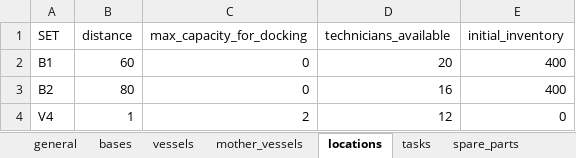
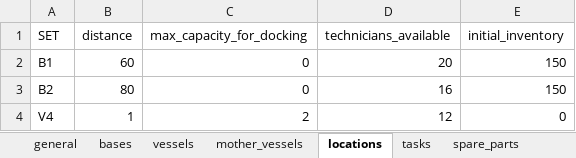
Before and after one commit to mrdegooijer/OWF_Vessel-Fleet-Optimization, an Excel workbook: data/Inputs.xlsx, sheet locations, drawn as a sheet; values as stored, in another font and other column widths than the file's, no borders; the diff names each change by its address in the sheet, - before the commit and + after, or states it on an @@ line.

```diff
--- a/data/Inputs.xlsx (sheet locations)
+++ b/data/Inputs.xlsx (sheet locations)
-E2:E3 (initial_inventory): 400
+E2:E3 (initial_inventory): 150
```
Also changed, not shown: sheet max_capacity, sheet spare_parts_required, sheet spare_parts, 1 other file.
